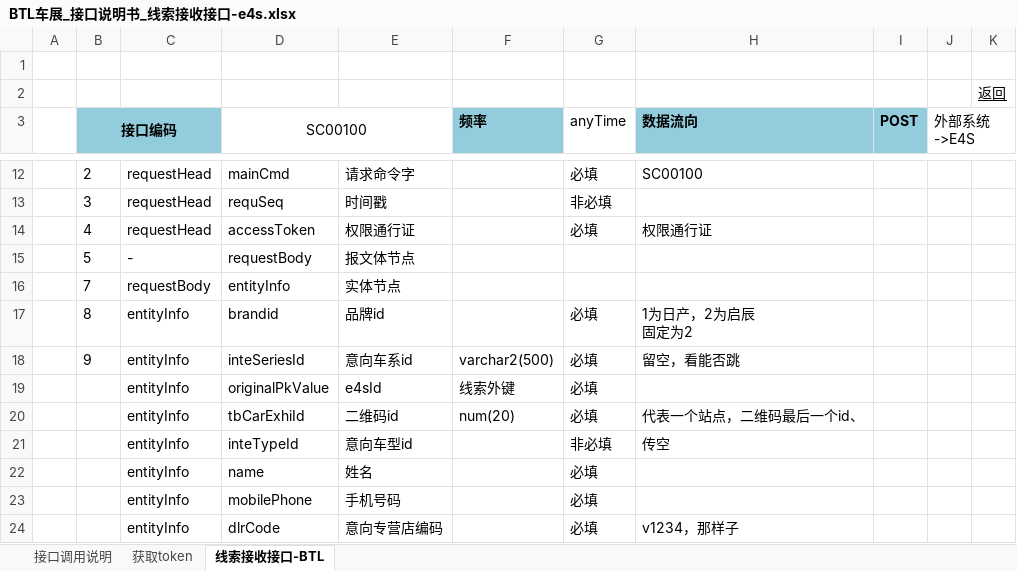
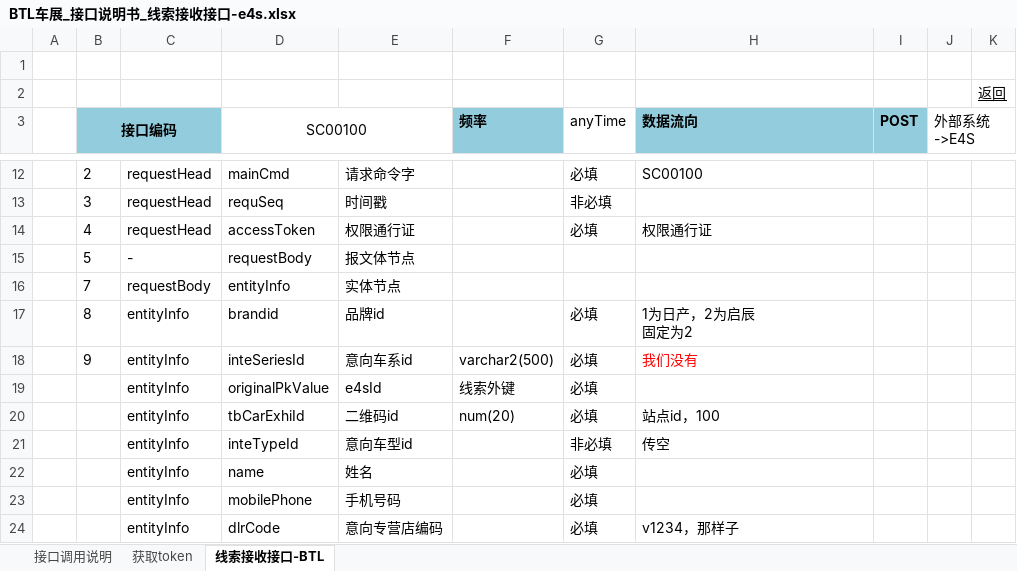
Before and after one commit to chrgu000/easysfile, an Excel workbook: 启程巡展车展对接资料/BTL车展_接口说明书_线索接收接口-e4s.xlsx, sheet 线索接收接口-BTL, drawn as a sheet; only a part is shown, gaps mark what is left out; values as stored, in another font and other column widths than the file's, no borders; the diff names each change by its address in the sheet, - before the commit and + after, or states it on an @@ line.

```diff
--- a/启程巡展车展对接资料/BTL车展_接口说明书_线索接收接口-e4s.xlsx (sheet 线索接收接口-BTL)
+++ b/启程巡展车展对接资料/BTL车展_接口说明书_线索接收接口-e4s.xlsx (sheet 线索接收接口-BTL)
-H18 (数据流向): 留空，看能否跳
+H18 (数据流向): 我们没有
-H18 text colour: black
+H18 text colour: #FF0000
-H20 (数据流向): 代表一个站点，二维码最后一个id、
+H20 (数据流向): 站点id，100
```
Also changed, not shown: 启程巡展车展对接资料/BTL平台_开发指导书_接口_微信生成车巡展二维码.xlsx, 4 other files.
